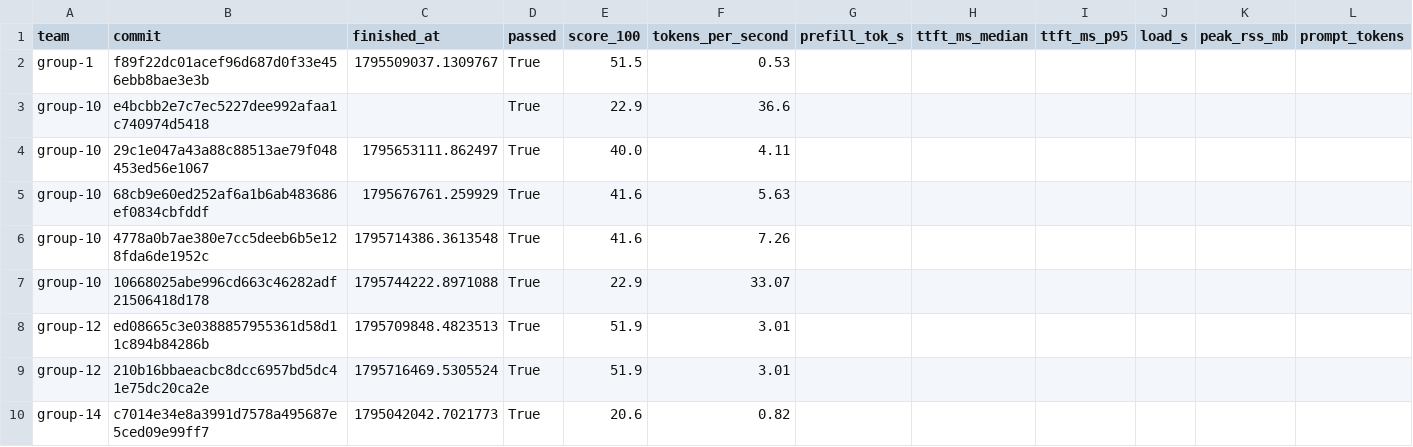
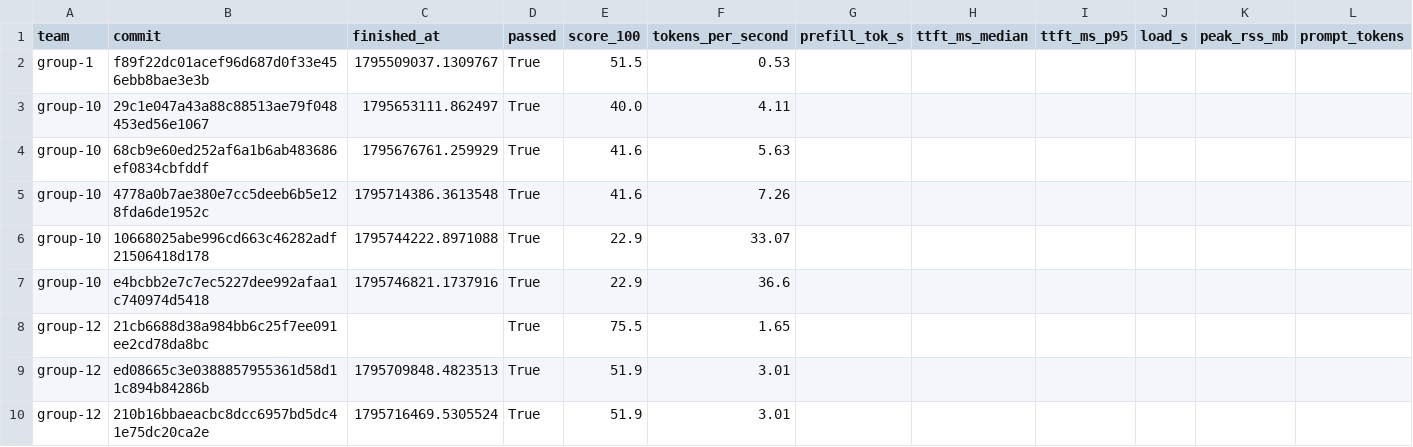
Before and after one commit to ECE382M-20/results, a CSV file: summary/results.csv, drawn as a sheet; only a part is shown; the shorter side is filled out with more unchanged rows; removed rows and columns are numbered as before the commit, all else as after; rows hold the shown columns only; the diff names each change by its address in the sheet, - before the commit and + after, or states it on an @@ line.

Commit message:
result: group-12 21cb6688

```diff
--- a/summary/results.csv
+++ b/summary/results.csv
-row 3: group-10 | e4bcbb2e7c7ec5227dee992afaa1c740974d5418 |  | True | 22.9 | 36.6
+row 7: group-10 | e4bcbb2e7c7ec5227dee992afaa1c740974d5418 | 1795746821.1737916 | True | 22.9 | 36.6
+row 8: group-12 | 21cb6688d38a984bb6c25f7ee091ee2cd78da8bc |  | True | 75.5 | 1.65
```
Also changed, not shown: 5 other files.
